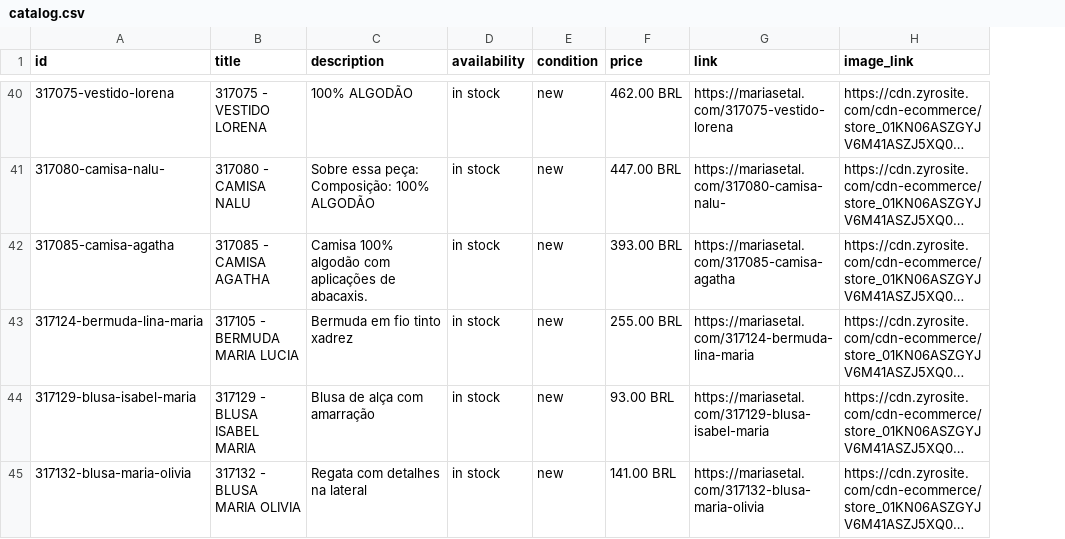
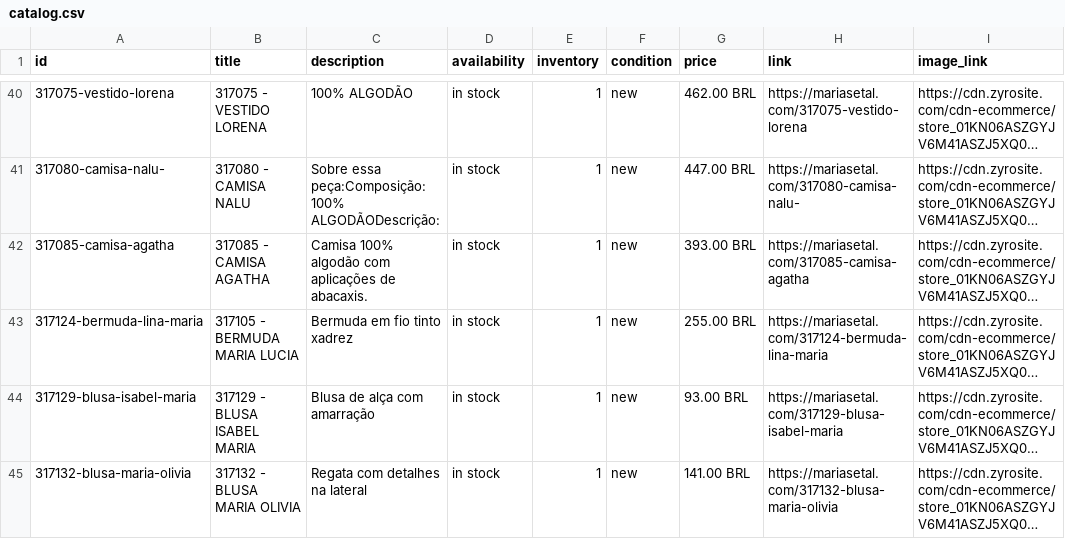
Before and after one commit to arielbonfim/marias-e-tal-scraper, a CSV file: catalog.csv, drawn as a sheet; only a part is shown, gaps mark what is left out; long unchanged cells end in …; the diff covers the shown part only; the diff names each change by its address in the sheet, - before the commit and + after, or states it on an @@ line.

```diff
--- a/catalog.csv
+++ b/catalog.csv
+column E (inventory), rows 40-45: all 1
-C41 (description): Sobre essa peça: Composição: 100% ALGODÃO
+C41 (description): Sobre essa peça:Composição: 100% ALGODÃODescrição:
```
Also changed, not shown: 26 edited cells elsewhere in this file, 1 other file.
